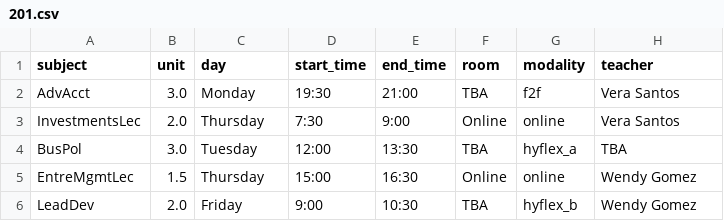
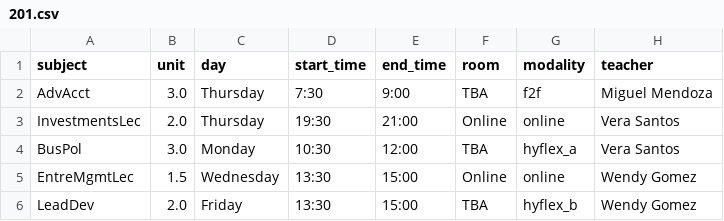
Before and after one commit to jerickrupertisip/hackaton, a CSV file: ai-src/output/BSBA/201.csv, drawn as a sheet.

```diff
--- a/ai-src/output/BSBA/201.csv
+++ b/ai-src/output/BSBA/201.csv
@@ -1,6 +1,6 @@
 subject,unit,day,start_time,end_time,room,modality,teacher
-AdvAcct,3.0,Monday,19:30,21:00,TBA,f2f,Vera Santos
-InvestmentsLec,2.0,Thursday,7:30,9:00,Online,online,Vera Santos
-BusPol,3.0,Tuesday,12:00,13:30,TBA,hyflex_a,TBA
-EntreMgmtLec,1.5,Thursday,15:00,16:30,Online,online,Wendy Gomez
-LeadDev,2.0,Friday,9:00,10:30,TBA,hyflex_b,Wendy Gomez
+AdvAcct,3.0,Thursday,7:30,9:00,TBA,f2f,Miguel Mendoza
+InvestmentsLec,2.0,Thursday,19:30,21:00,Online,online,Vera Santos
+BusPol,3.0,Monday,10:30,12:00,TBA,hyflex_a,Vera Santos
+EntreMgmtLec,1.5,Wednesday,13:30,15:00,Online,online,Wendy Gomez
+LeadDev,2.0,Friday,13:30,15:00,TBA,hyflex_b,Wendy Gomez
```
Also changed, not shown: ai-src/output/BEED/203.csv, ai-src/output/BSBA/105.csv, 37 other files.
